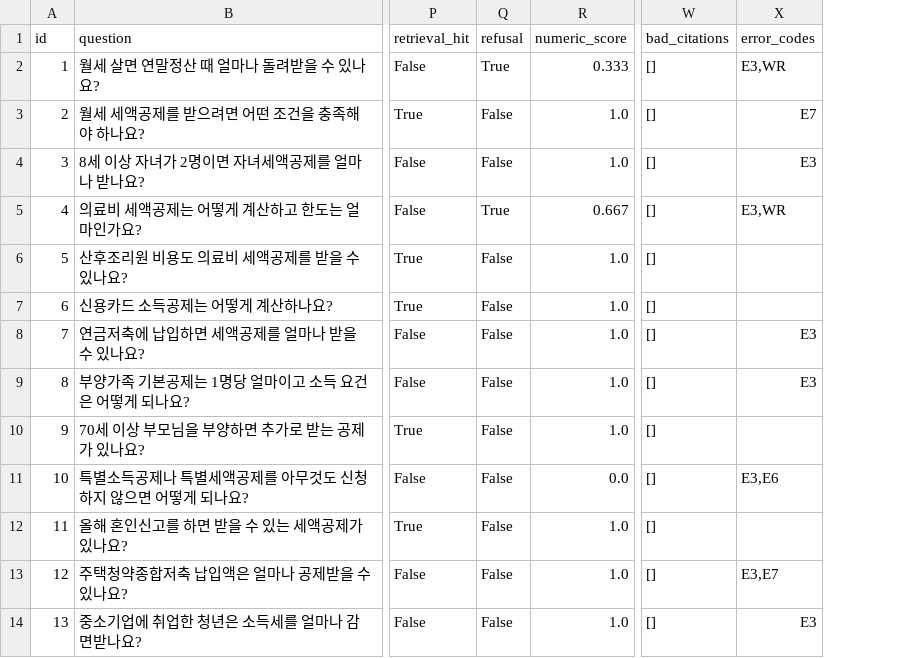
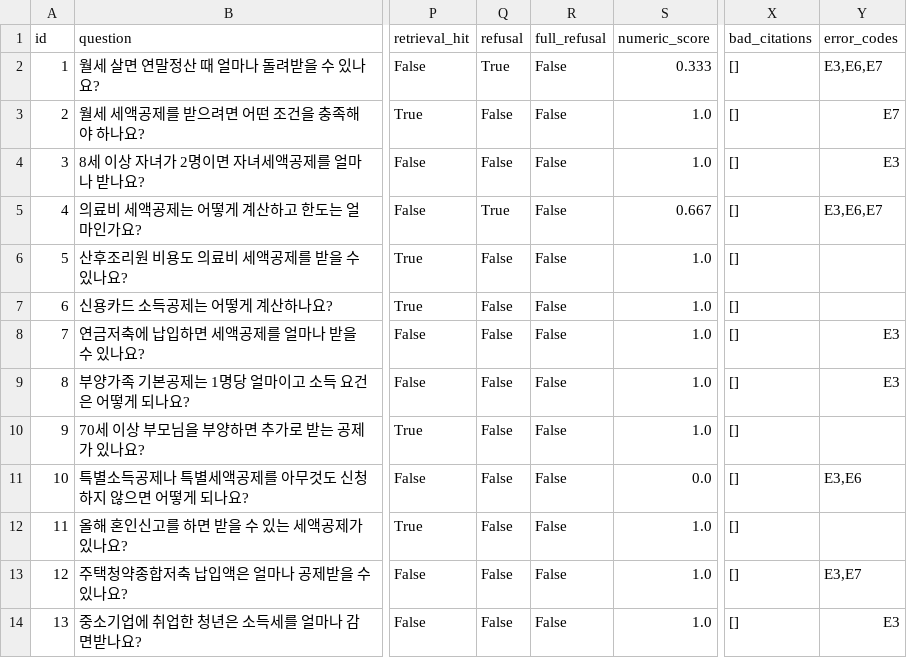
Before and after one commit to knukdt14/team-06-project, a CSV file: eval/detail_cs500_r2.csv, drawn as a sheet; only a part is shown, gaps mark what is left out; addresses are those after the commit; the diff names each change by its address in the sheet, - before the commit and + after, or states it on an @@ line.

```diff
--- a/eval/detail_cs500_r2.csv
+++ b/eval/detail_cs500_r2.csv
+column R (full_refusal), rows 2-14: all False
-Y2 (error_codes): E3,WR
+Y2 (error_codes): E3,E6,E7
-Y5 (error_codes): E3,WR
+Y5 (error_codes): E3,E6,E7
```
Also changed, not shown: eval/detail_baseline_scored.csv, eval/detail_cs500_r3.csv, 10 other files.
